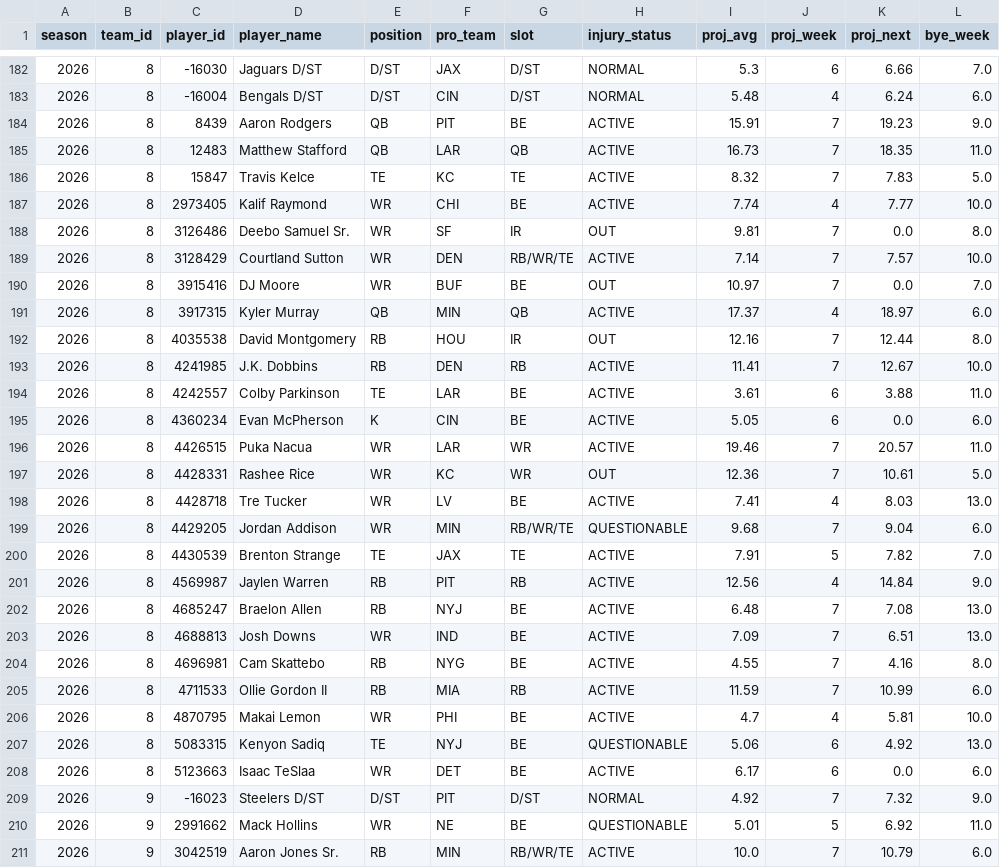
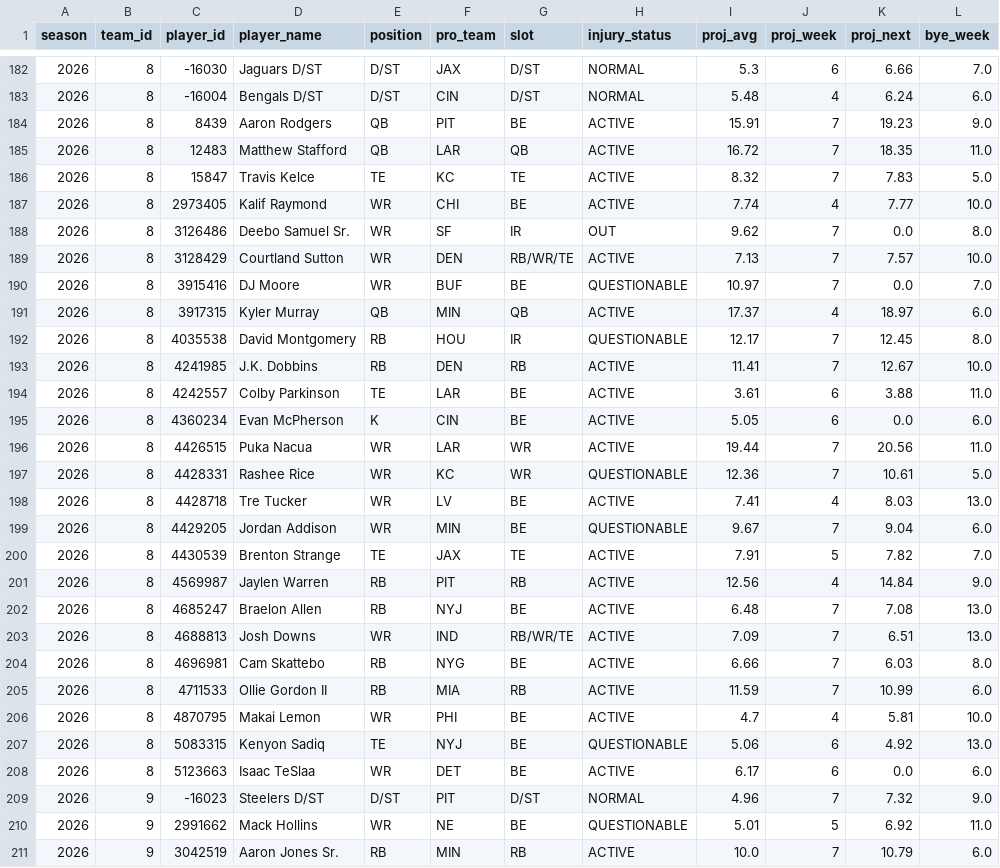
Before and after one commit to JMKniss/we-are-how-u-mean, a CSV file: data/archive/rosters.csv, drawn as a sheet; only a part is shown, gaps mark what is left out; the diff covers the shown part only.

```diff
--- a/data/archive/rosters.csv
+++ b/data/archive/rosters.csv
@@ -184,10 +184,10 @@ season,team_id,player_id,player_name,position,pro_team,slot,injury_status,proj_a
 2026,8,8439,Aaron Rodgers,QB,PIT,BE,ACTIVE,15.91,7,19.23,9.0
-2026,8,12483,Matthew Stafford,QB,LAR,QB,ACTIVE,16.73,7,18.35,11.0
+2026,8,12483,Matthew Stafford,QB,LAR,QB,ACTIVE,16.72,7,18.35,11.0
 2026,8,15847,Travis Kelce,TE,KC,TE,ACTIVE,8.32,7,7.83,5.0
 2026,8,2973405,Kalif Raymond,WR,CHI,BE,ACTIVE,7.74,4,7.77,10.0
-2026,8,3126486,Deebo Samuel Sr.,WR,SF,IR,OUT,9.81,7,0.0,8.0
-2026,8,3128429,Courtland Sutton,WR,DEN,RB/WR/TE,ACTIVE,7.14,7,7.57,10.0
-2026,8,3915416,DJ Moore,WR,BUF,BE,OUT,10.97,7,0.0,7.0
+2026,8,3126486,Deebo Samuel Sr.,WR,SF,IR,OUT,9.62,7,0.0,8.0
+2026,8,3128429,Courtland Sutton,WR,DEN,RB/WR/TE,ACTIVE,7.13,7,7.57,10.0
+2026,8,3915416,DJ Moore,WR,BUF,BE,QUESTIONABLE,10.97,7,0.0,7.0
 2026,8,3917315,Kyler Murray,QB,MIN,QB,ACTIVE,17.37,4,18.97,6.0
-2026,8,4035538,David Montgomery,RB,HOU,IR,OUT,12.16,7,12.44,8.0
+2026,8,4035538,David Montgomery,RB,HOU,IR,QUESTIONABLE,12.17,7,12.45,8.0
 2026,8,4241985,J.K. Dobbins,RB,DEN,RB,ACTIVE,11.41,7,12.67,10.0
@@ -195,6 +195,6 @@ season,team_id,player_id,player_name,position,pro_team,slot,injury_status,proj_a
 2026,8,4360234,Evan McPherson,K,CIN,BE,ACTIVE,5.05,6,0.0,6.0
-2026,8,4426515,Puka Nacua,WR,LAR,WR,ACTIVE,19.46,7,20.57,11.0
-2026,8,4428331,Rashee Rice,WR,KC,WR,OUT,12.36,7,10.61,5.0
+2026,8,4426515,Puka Nacua,WR,LAR,WR,ACTIVE,19.44,7,20.56,11.0
+2026,8,4428331,Rashee Rice,WR,KC,WR,QUESTIONABLE,12.36,7,10.61,5.0
 2026,8,4428718,Tre Tucker,WR,LV,BE,ACTIVE,7.41,4,8.03,13.0
-2026,8,4429205,Jordan Addison,WR,MIN,RB/WR/TE,QUESTIONABLE,9.68,7,9.04,6.0
+2026,8,4429205,Jordan Addison,WR,MIN,BE,QUESTIONABLE,9.67,7,9.04,6.0
 2026,8,4430539,Brenton Strange,TE,JAX,TE,ACTIVE,7.91,5,7.82,7.0
@@ -202,4 +202,4 @@ season,team_id,player_id,player_name,position,pro_team,slot,injury_status,proj_a
 2026,8,4685247,Braelon Allen,RB,NYJ,BE,ACTIVE,6.48,7,7.08,13.0
-2026,8,4688813,Josh Downs,WR,IND,BE,ACTIVE,7.09,7,6.51,13.0
-2026,8,4696981,Cam Skattebo,RB,NYG,BE,ACTIVE,4.55,7,4.16,8.0
+2026,8,4688813,Josh Downs,WR,IND,RB/WR/TE,ACTIVE,7.09,7,6.51,13.0
+2026,8,4696981,Cam Skattebo,RB,NYG,BE,ACTIVE,6.66,7,6.03,8.0
 2026,8,4711533,Ollie Gordon II,RB,MIA,RB,ACTIVE,11.59,7,10.99,6.0
@@ -208,4 +208,4 @@ season,team_id,player_id,player_name,position,pro_team,slot,injury_status,proj_a
 2026,8,5123663,Isaac TeSlaa,WR,DET,BE,ACTIVE,6.17,6,0.0,6.0
-2026,9,-16023,Steelers D/ST,D/ST,PIT,D/ST,NORMAL,4.92,7,7.32,9.0
+2026,9,-16023,Steelers D/ST,D/ST,PIT,D/ST,NORMAL,4.96,7,7.32,9.0
 2026,9,2991662,Mack Hollins,WR,NE,BE,QUESTIONABLE,5.01,5,6.92,11.0
-2026,9,3042519,Aaron Jones Sr.,RB,MIN,RB/WR/TE,ACTIVE,10.0,7,10.79,6.0
+2026,9,3042519,Aaron Jones Sr.,RB,MIN,RB,ACTIVE,10.0,7,10.79,6.0
```
Also changed, not shown: 118 edited cells elsewhere in this file, data/archive/upcoming.csv, data/archive/vlog_matchups.csv, 3 other files.
